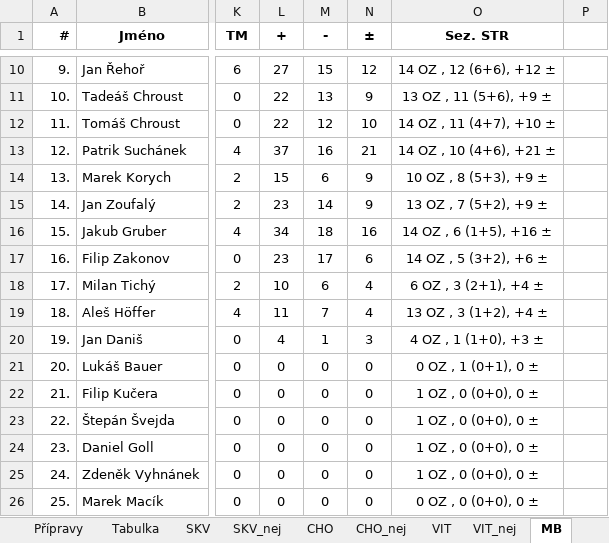
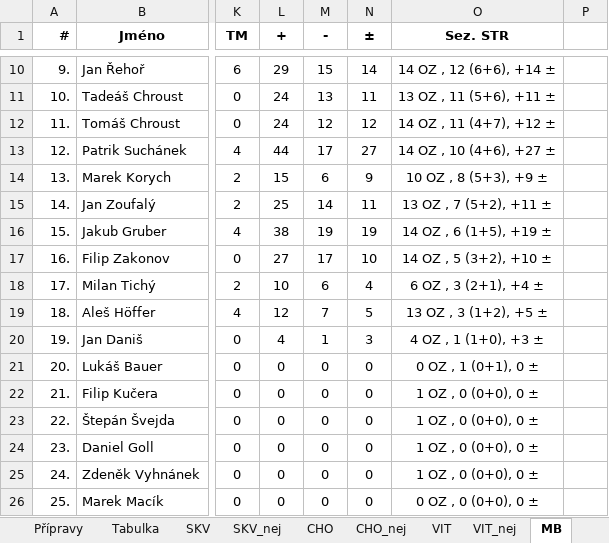
Before and after one commit to klimarichard/ceskyflorbal, an Excel workbook: priprava_2021.xlsx, sheet MB, drawn as a sheet; only a part is shown, gaps mark what is left out; values as stored, in another font and other column widths than the file's, no borders; the diff covers the shown part only; the diff names each change by its address in the sheet, - before the commit and + after, or states it on an @@ line.

```diff
--- a/priprava_2021.xlsx (sheet MB)
+++ b/priprava_2021.xlsx (sheet MB)
-L10 (+): 27
+L10 (+): 29
-N10 (±): 12
+N10 (±): 14
-O10 (Sez. STR): 14 OZ , 12 (6+6), +12 ±
+O10 (Sez. STR): 14 OZ , 12 (6+6), +14 ±
-L11:L12 (+): 22
+L11:L12 (+): 24
-N11 (±): 9
+N11 (±): 11
-O11 (Sez. STR): 13 OZ , 11 (5+6), +9 ±
+O11 (Sez. STR): 13 OZ , 11 (5+6), +11 ±
-N12 (±): 10
+N12 (±): 12
-O12 (Sez. STR): 14 OZ , 11 (4+7), +10 ±
+O12 (Sez. STR): 14 OZ , 11 (4+7), +12 ±
-L13 (+): 37
+L13 (+): 44
-M13 (-): 16
+M13 (-): 17
-N13 (±): 21
+N13 (±): 27
-O13 (Sez. STR): 14 OZ , 10 (4+6), +21 ±
+O13 (Sez. STR): 14 OZ , 10 (4+6), +27 ±
-L15 (+): 23
+L15 (+): 25
-N15 (±): 9
+N15 (±): 11
-O15 (Sez. STR): 13 OZ , 7 (5+2), +9 ±
+O15 (Sez. STR): 13 OZ , 7 (5+2), +11 ±
-L16 (+): 34
+L16 (+): 38
-M16 (-): 18
+M16 (-): 19
-N16 (±): 16
+N16 (±): 19
-O16 (Sez. STR): 14 OZ , 6 (1+5), +16 ±
+O16 (Sez. STR): 14 OZ , 6 (1+5), +19 ±
-L17 (+): 23
+L17 (+): 27
-N17 (±): 6
+N17 (±): 10
-O17 (Sez. STR): 14 OZ , 5 (3+2), +6 ±
+O17 (Sez. STR): 14 OZ , 5 (3+2), +10 ±
-L19 (+): 11
+L19 (+): 12
-N19 (±): 4
+N19 (±): 5
-O19 (Sez. STR): 13 OZ , 3 (1+2), +4 ±
+O19 (Sez. STR): 13 OZ , 3 (1+2), +5 ±
```
Also changed, not shown: 33 edited cells elsewhere in this sheet, sheet VIT, sheet Tabulka, sheet Přípravy, sheet SKV.
